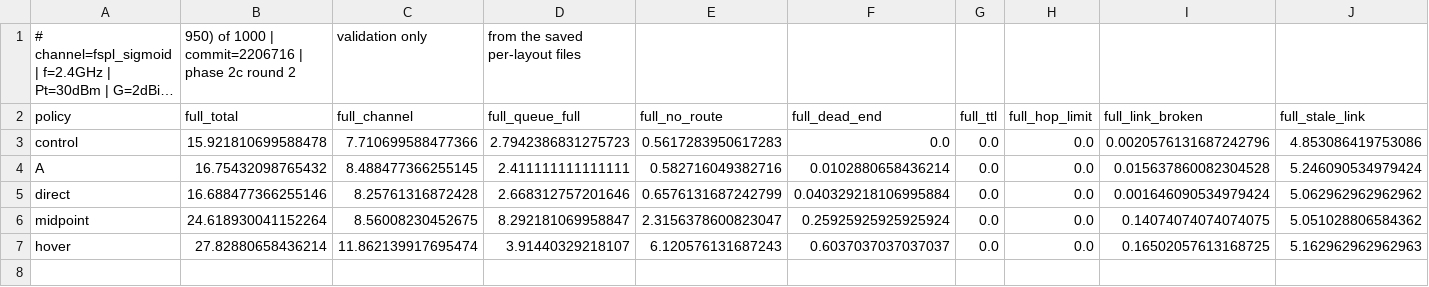
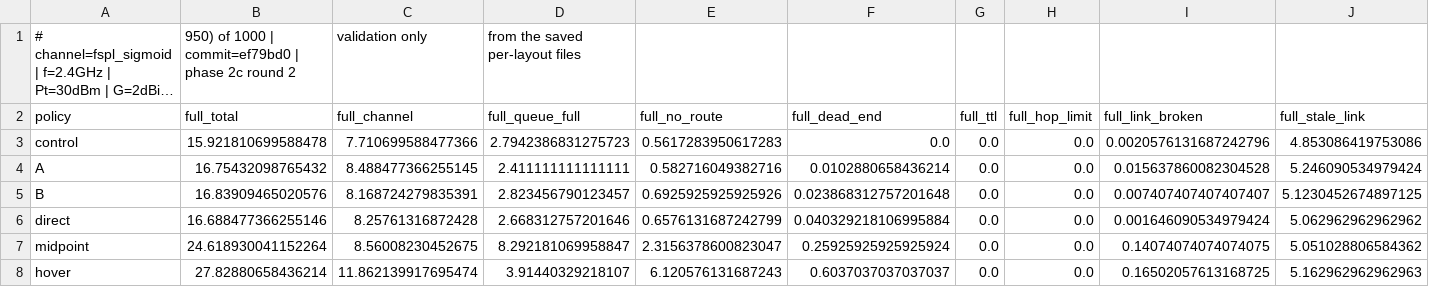
Before and after one commit to zinaassi/fanet-rl-routing, a CSV file: rl_sim/out/2c_r2_summary.csv, drawn as a sheet; only a part is shown; long unchanged cells end in …; rows hold the shown columns only; the diff names each change by its address in the sheet, - before the commit and + after, or states it on an @@ line.

```diff
--- a/rl_sim/out/2c_r2_summary.csv
+++ b/rl_sim/out/2c_r2_summary.csv
-B1 (full_total): …1000 | commit=2206716 | phase…
+B1 (full_total): …1000 | commit=ef79bd0 | phase…
+row 5: B | 16.83909465020576 | 8.168724279835391 | 2.823456790123457 | 0.6925925925925926 | 0.023868312757201648 | 0.0 | 0.0 | 0.007407407407407407 | 5.1230452674897125
```
Also changed, not shown: rl_sim/out/2c_r2_by_type.csv, rl_sim/out/2c_r2_edge.csv, 14 other files.
